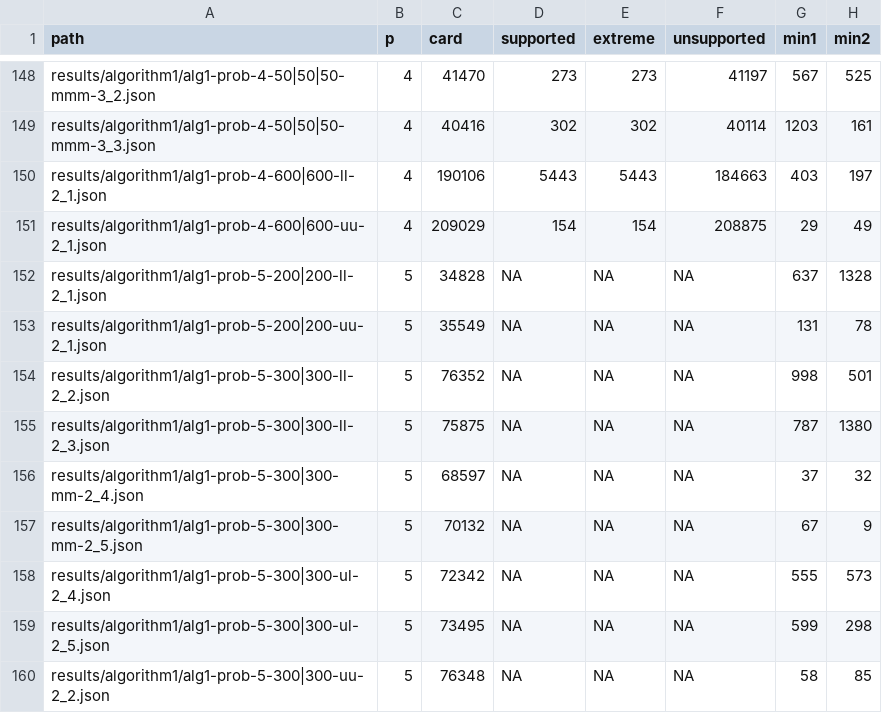
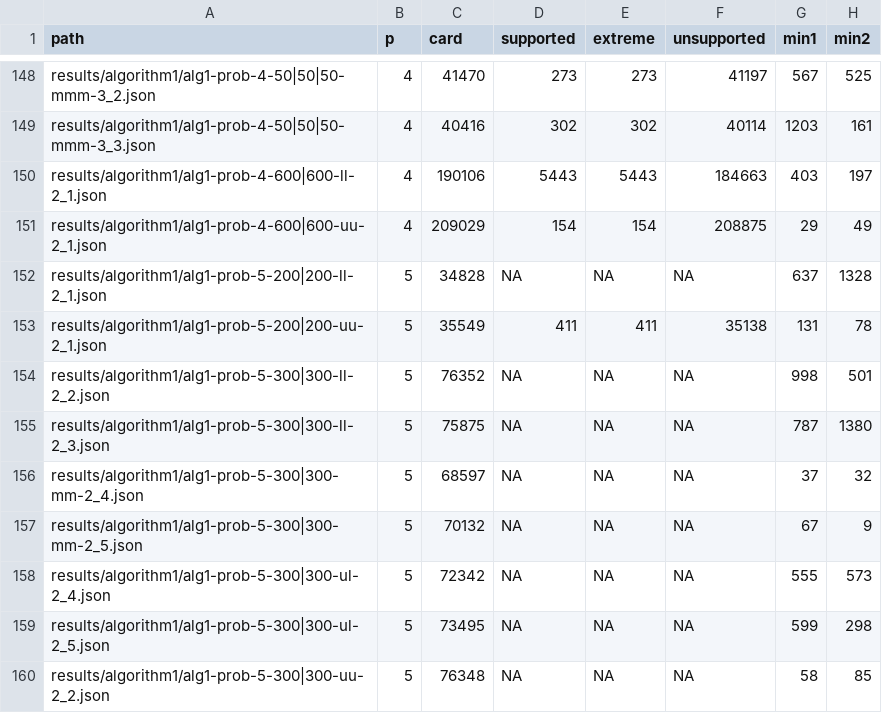
Before and after one commit to lyngesen/MSP-generators, a CSV file: code/instances/stat-prob.csv, drawn as a sheet; only a part is shown, gaps mark what is left out; the diff names each change by its address in the sheet, - before the commit and + after, or states it on an @@ line.

```diff
--- a/code/instances/stat-prob.csv
+++ b/code/instances/stat-prob.csv
-D153 (supported): NA
+D153 (supported): 411
-E153 (extreme): NA
+E153 (extreme): 411
-F153 (unsupported): NA
+F153 (unsupported): 35138
```
Also changed, not shown: 5 other files.
